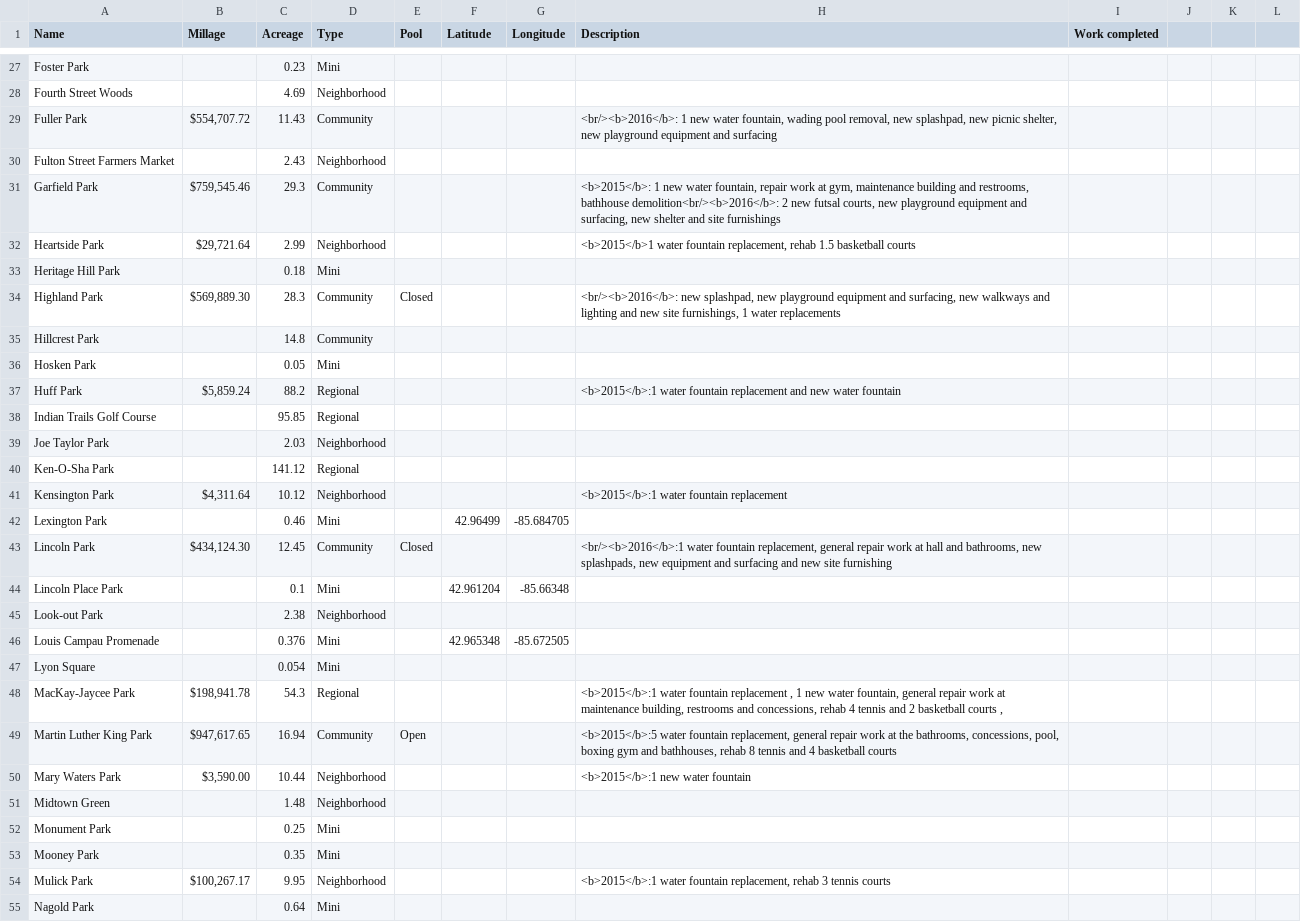
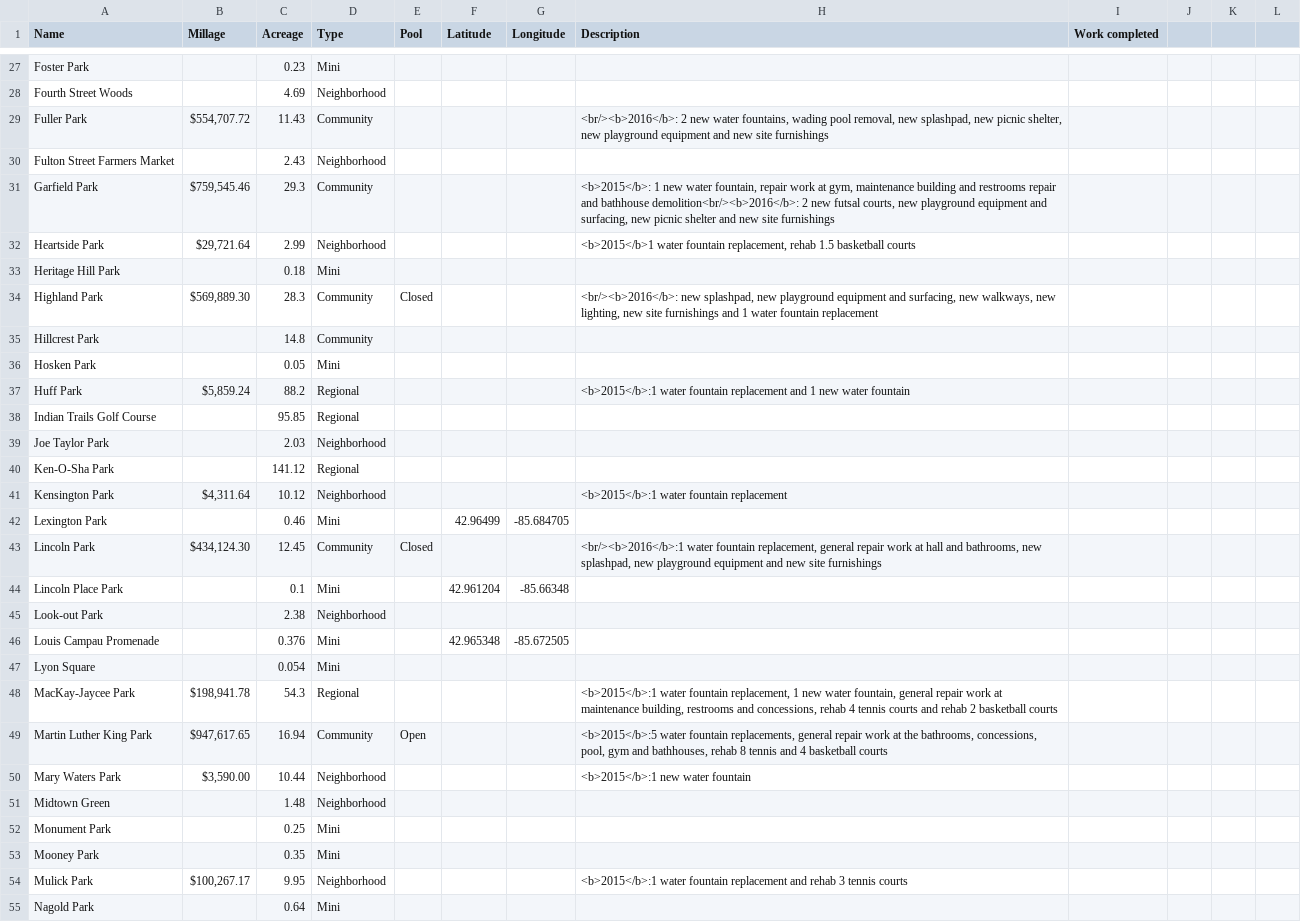
Before and after one commit to citizenlabsgr/grparks, a CSV file: data/millage.csv, drawn as a sheet; only a part is shown, gaps mark what is left out; the diff covers the shown part only.

```diff
--- a/data/millage.csv
+++ b/data/millage.csv
@@ -28,11 +28,11 @@ Foster Park,,0.23,Mini,,,,,,,,
 Fourth Street Woods,,4.69,Neighborhood,,,,,,,,
-Fuller Park,"$554,707.72 ",11.43,Community,,,,"<br/><b>2016</b>: 1 new water fountain, wading pool removal, new splashpad, new picnic shelter, new  playground equipment and surfacing ",,,,
+Fuller Park,"$554,707.72 ",11.43,Community,,,,"<br/><b>2016</b>: 2 new water fountains, wading pool removal, new splashpad, new picnic shelter, new playground equipment and new site furnishings",,,,
 Fulton Street Farmers Market,,2.43,Neighborhood,,,,,,,,
-Garfield Park,"$759,545.46 ",29.3,Community,,,,"<b>2015</b>: 1 new water fountain, repair work at gym, maintenance building and restrooms, bathhouse demolition<br/><b>2016</b>: 2 new futsal courts, new playground equipment and surfacing, new shelter and site furnishings",,,,
+Garfield Park,"$759,545.46 ",29.3,Community,,,,"<b>2015</b>: 1 new water fountain, repair work at gym, maintenance building and restrooms repair and bathhouse demolition<br/><b>2016</b>: 2 new futsal courts, new playground equipment and surfacing, new picnic shelter and new site furnishings",,,,
 Heartside Park,"$29,721.64 ",2.99,Neighborhood,,,,"<b>2015</b>1 water fountain replacement, rehab 1.5 basketball courts",,,,
 Heritage Hill Park,,0.18,Mini,,,,,,,,
-Highland Park,"$569,889.30 ",28.3,Community,Closed,,,"<br/><b>2016</b>: new splashpad, new playground equipment and surfacing, new walkways and lighting and new site furnishings, 1 water replacements ",,,,
+Highland Park,"$569,889.30 ",28.3,Community,Closed,,,"<br/><b>2016</b>: new splashpad, new playground equipment and surfacing, new walkways, new lighting, new site furnishings and 1 water fountain replacement",,,,
 Hillcrest Park,,14.8,Community,,,,,,,,
 Hosken Park,,0.05,Mini,,,,,,,,
-Huff Park,"$5,859.24 ",88.2,Regional,,,,<b>2015</b>:1 water fountain replacement and new water fountain ,,,,
+Huff Park,"$5,859.24 ",88.2,Regional,,,,<b>2015</b>:1 water fountain replacement and 1 new water fountain ,,,,
 Indian Trails Golf Course,,95.85,Regional,,,,,,,,
@@ -42,3 +42,3 @@ Kensington Park,"$4,311.64 ",10.12,Neighborhood,,,,<b>2015</b>:1 water fountain
 Lexington Park,,0.46,Mini,,42.96499,-85.684705,,,,,
-Lincoln Park,"$434,124.30 ",12.45,Community,Closed,,,"<br/><b>2016</b>:1 water fountain replacement,  general repair work at hall and bathrooms, new splashpads, new equipment and surfacing and new site furnishing ",,,,
+Lincoln Park,"$434,124.30 ",12.45,Community,Closed,,,"<br/><b>2016</b>:1 water fountain replacement, general repair work at hall and bathrooms, new splashpad, new playground equipment and new site furnishings",,,,
 Lincoln Place Park,,0.1,Mini,,42.961204,-85.66348,,,,,
@@ -47,4 +47,4 @@ Louis Campau Promenade,,0.376,Mini,,42.965348,-85.672505,,,,,
 Lyon Square,,0.054,Mini,,,,,,,,
-MacKay-Jaycee Park,"$198,941.78 ",54.3,Regional,,,,"<b>2015</b>:1 water fountain replacement , 1 new water fountain, general repair work at maintenance building, restrooms and concessions, rehab 4 tennis and 2 basketball courts , ",,,,
-Martin Luther King Park,"$947,617.65 ",16.94,Community,Open,,,"<b>2015</b>:5 water fountain replacement, general repair work at the bathrooms, concessions, pool, boxing gym and bathhouses, rehab 8 tennis and 4 basketball courts ",,,,
+MacKay-Jaycee Park,"$198,941.78 ",54.3,Regional,,,,"<b>2015</b>:1 water fountain replacement, 1 new water fountain, general repair work at maintenance building, restrooms and concessions, rehab 4 tennis courts and rehab 2 basketball courts",,,,
+Martin Luther King Park,"$947,617.65 ",16.94,Community,Open,,,"<b>2015</b>:5 water fountain replacements, general repair work at the bathrooms, concessions, pool, gym and bathhouses, rehab 8 tennis and 4 basketball courts ",,,,
 Mary Waters Park,"$3,590.00 ",10.44,Neighborhood,,,,<b>2015</b>:1 new water fountain ,,,,
@@ -53,3 +53,3 @@ Monument Park,,0.25,Mini,,,,,,,,
 Mooney Park,,0.35,Mini,,,,,,,,
-Mulick Park,"$100,267.17 ",9.95,Neighborhood,,,,"<b>2015</b>:1 water fountain replacement, rehab 3 tennis courts ",,,,
+Mulick Park,"$100,267.17 ",9.95,Neighborhood,,,,<b>2015</b>:1 water fountain replacement and rehab 3 tennis courts ,,,,
 Nagold Park,,0.64,Mini,,,,,,,,
```
Also changed, not shown: 12 edited cells elsewhere in this file, 2 other files.
